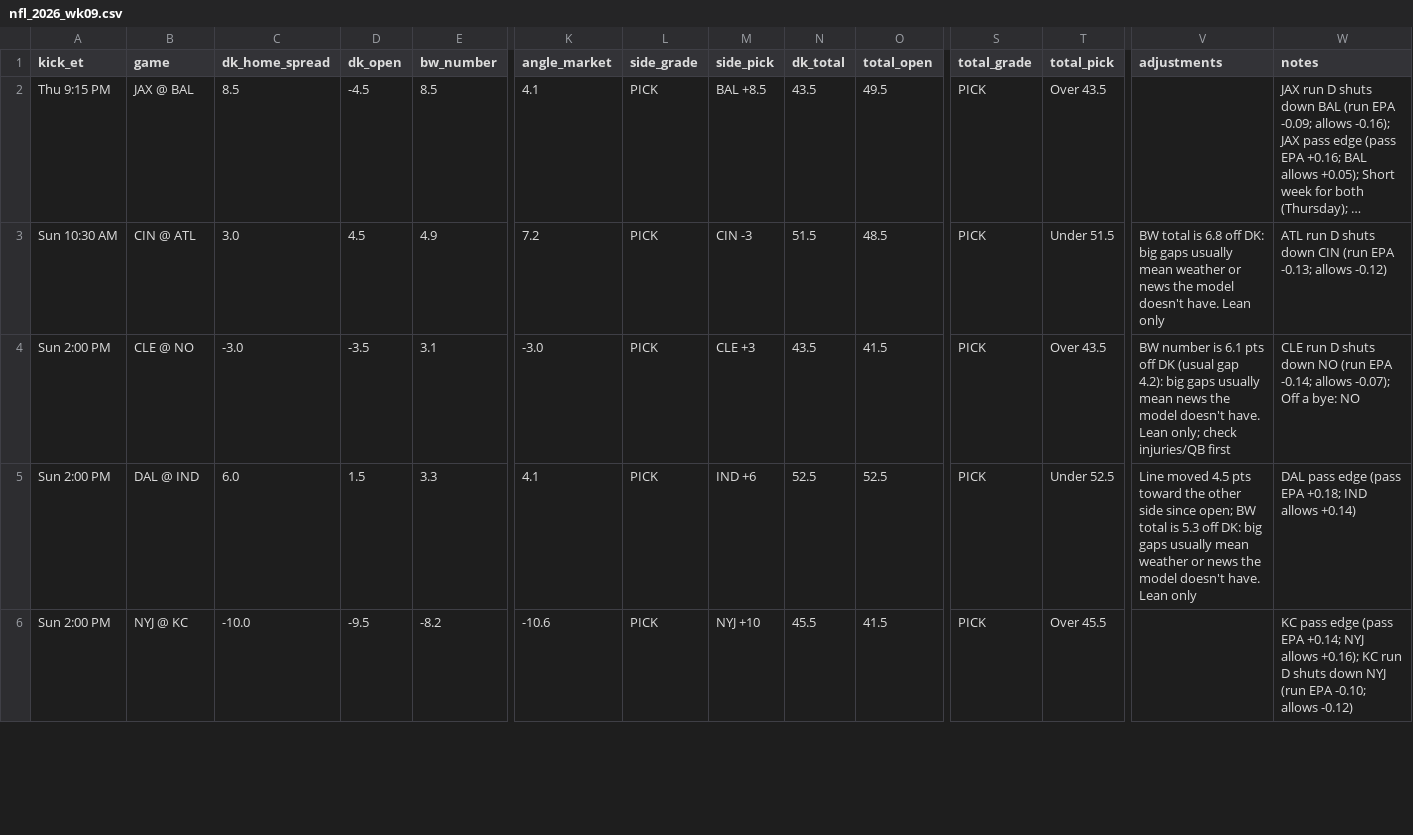
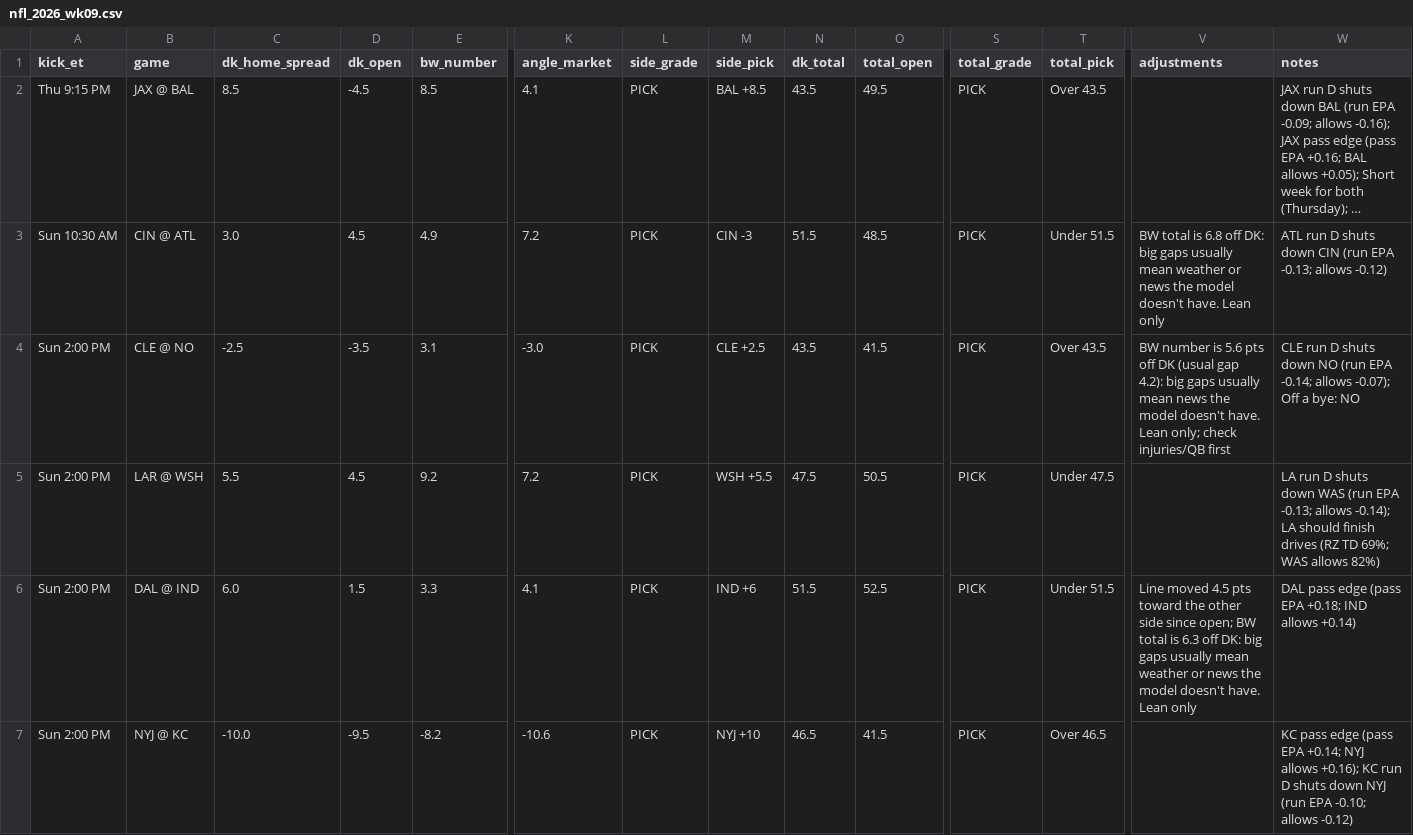
Before and after one commit to tdfarrell/betting-research, a CSV file: data/boards/nfl_2026_wk09.csv, drawn as a sheet; only a part is shown, gaps mark what is left out; long unchanged cells end in …; addresses are those after the commit; rows hold the shown columns only; the diff covers the shown part only; the diff names each change by its address in the sheet, - before the commit and + after, or states it on an @@ line.

```diff
--- a/data/boards/nfl_2026_wk09.csv
+++ b/data/boards/nfl_2026_wk09.csv
-C4 (dk_home_spread): -3.0
+C4 (dk_home_spread): -2.5
-M4 (side_pick): CLE +3
+M4 (side_pick): CLE +2.5
-V4 (adjustments): …number is 6.1 pts off…
+V4 (adjustments): …number is 5.6 pts off…
+row 5: Sun 2:00 PM | LAR @ WSH | 5.5 | 4.5 | 9.2 | 7.2 | PICK | WSH +5.5 | 47.5 | 50.5 | PICK | Under 47.5 |  | LA run D shuts down WAS (run EPA -0.13; allows -0.14); LA should finish drives (RZ TD 69%; WAS allows 82%)
-N6 (dk_total): 52.5
+N6 (dk_total): 51.5
-T6 (total_pick): Under 52.5
+T6 (total_pick): Under 51.5
-V6 (adjustments): …total is 5.3 off DK:…
+V6 (adjustments): …total is 6.3 off DK:…
-N7 (dk_total): 45.5
+N7 (dk_total): 46.5
-T7 (total_pick): Over 45.5
+T7 (total_pick): Over 46.5
```
Also changed, not shown: 2 added rows, 1 removed row and 15 edited cells elsewhere in this file, data/grades/screener_picks.csv, data/odds/history_cbb.csv, 56 other files.
